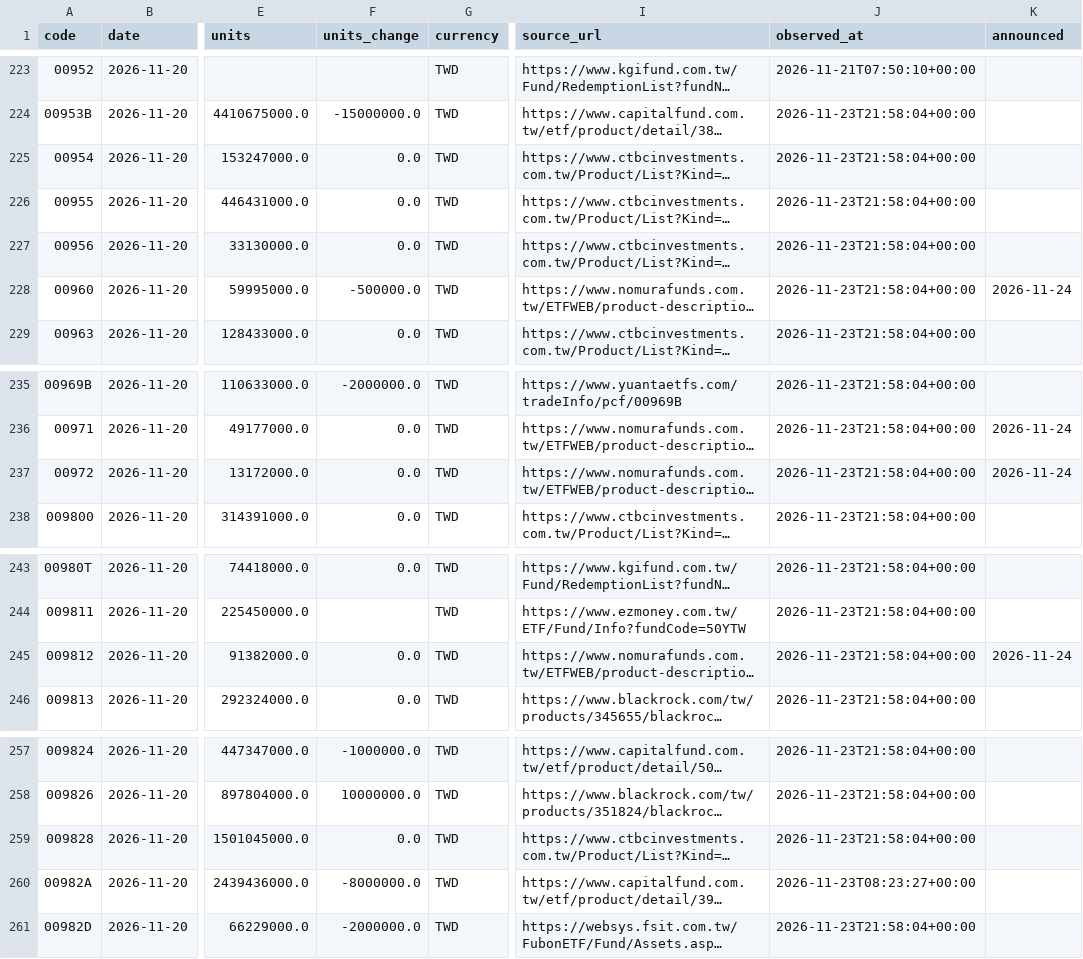
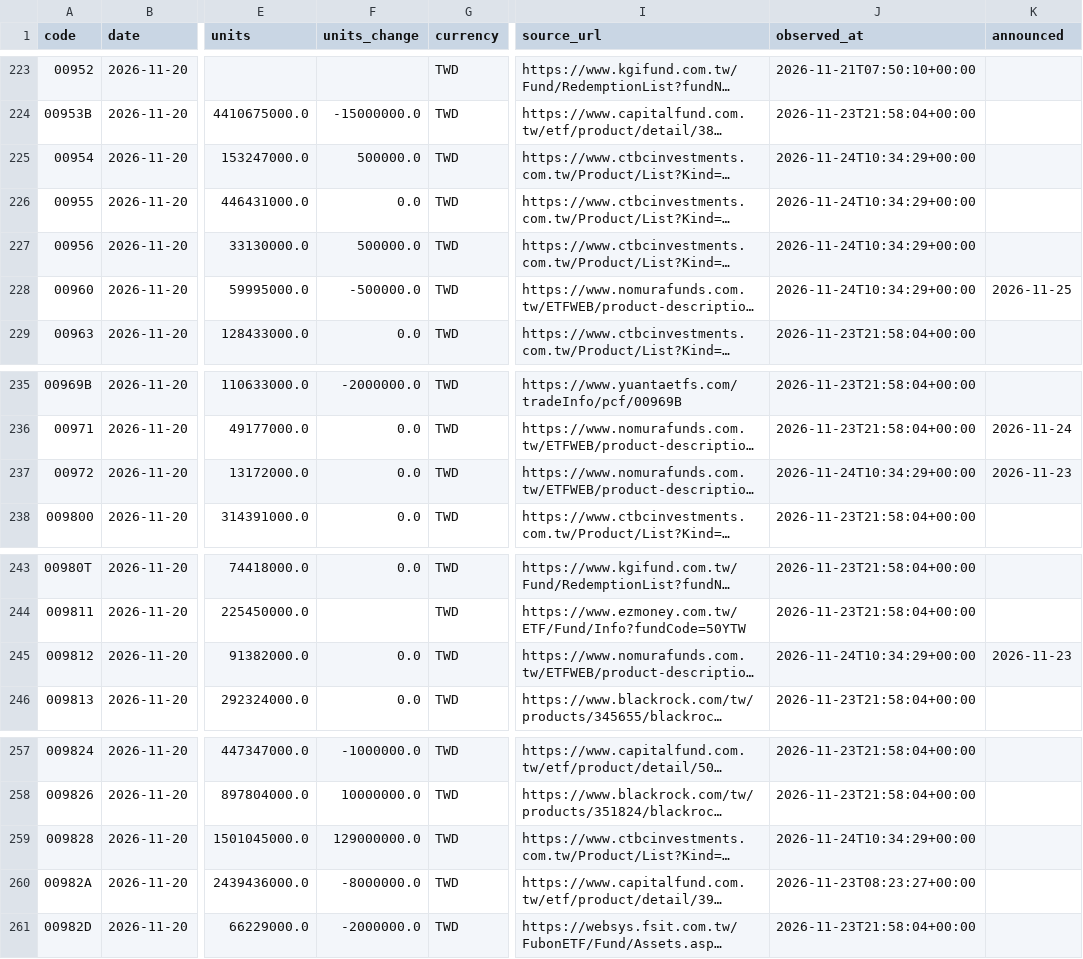
Before and after one commit to breezeflow-tw/breezeflow-data, a CSV file: data/history/fund_daily/2026-11-20.csv, drawn as a sheet; only a part is shown, gaps mark what is left out; long unchanged cells end in …; the diff names each change by its address in the sheet, - before the commit and + after, or states it on an @@ line.

```diff
--- a/data/history/fund_daily/2026-11-20.csv
+++ b/data/history/fund_daily/2026-11-20.csv
-F225 (units_change): 0.0
+F225 (units_change): 500000.0
-J225:J228 (observed_at): 2026-11-23T21:58:04+00:00
+J225:J228 (observed_at): 2026-11-24T10:34:29+00:00
-F227 (units_change): 0.0
+F227 (units_change): 500000.0
-K228 (announced): 2026-11-24
+K228 (announced): 2026-11-25
-J237 (observed_at): 2026-11-23T21:58:04+00:00
+J237 (observed_at): 2026-11-24T10:34:29+00:00
-K237 (announced): 2026-11-24
+K237 (announced): 2026-11-23
-J245 (observed_at): 2026-11-23T21:58:04+00:00
+J245 (observed_at): 2026-11-24T10:34:29+00:00
-K245 (announced): 2026-11-24
+K245 (announced): 2026-11-23
-F259 (units_change): 0.0
+F259 (units_change): 129000000.0
-J259 (observed_at): 2026-11-23T21:58:04+00:00
+J259 (observed_at): 2026-11-24T10:34:29+00:00
```
Also changed, not shown: data/history/daily/2026-11-20.csv, data/history/dividend.csv, 20 other files.
